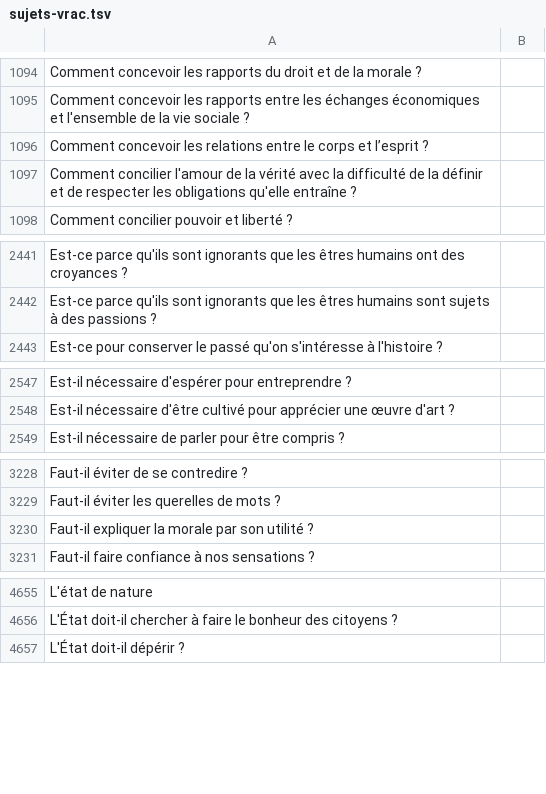
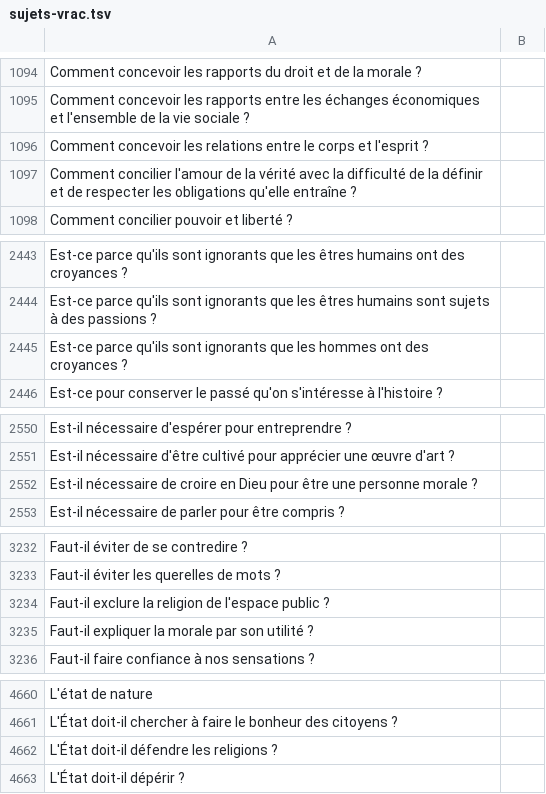
Before and after one commit to eyssette/sujets-philosophie, a TSV file: data/sujets-vrac.tsv, drawn as a sheet; only a part is shown, gaps mark what is left out; the diff covers the shown part only.

```diff
--- a/data/sujets-vrac.tsv
+++ b/data/sujets-vrac.tsv
@@ -1095,3 +1095,3 @@ Comment concevoir les rapports du droit et de la morale ?
 Comment concevoir les rapports entre les échanges économiques et l'ensemble de la vie sociale ?
-Comment concevoir les relations entre le corps et l’esprit ?
+Comment concevoir les relations entre le corps et l'esprit ?
 Comment concilier l'amour de la vérité avec la difficulté de la définir et de respecter les obligations qu'elle entraîne ?
@@ -2442,2 +2444,3 @@ Est-ce parce qu'ils sont ignorants que les êtres humains ont des croyances ?
 Est-ce parce qu'ils sont ignorants que les êtres humains sont sujets à des passions ?
+Est-ce parce qu'ils sont ignorants que les hommes ont des croyances ?
 Est-ce pour conserver le passé qu'on s'intéresse à l'histoire ?
@@ -2548,2 +2551,3 @@ Est-il nécessaire d'espérer pour entreprendre ?
 Est-il nécessaire d'être cultivé pour apprécier une œuvre d'art ?
+Est-il nécessaire de croire en Dieu pour être une personne morale ?
 Est-il nécessaire de parler pour être compris ?
@@ -3229,2 +3233,3 @@ Faut-il éviter de se contredire ?
 Faut-il éviter les querelles de mots ?
+Faut-il exclure la religion de l'espace public ?
 Faut-il expliquer la morale par son utilité ?
@@ -4656,2 +4661,3 @@ L'état de nature
 L'État doit-il chercher à faire le bonheur des citoyens ?
+L'État doit-il défendre les religions ?
 L'État doit-il dépérir ?
```
Also changed, not shown: 19 added rows, 2 removed rows and 1 edited cell elsewhere in this file.
